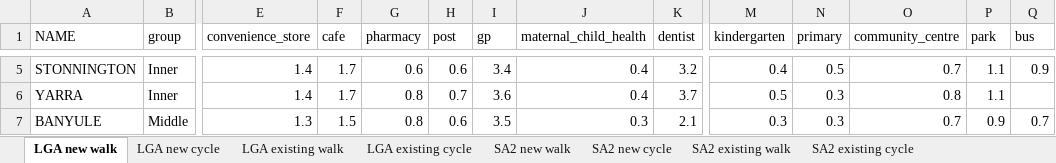
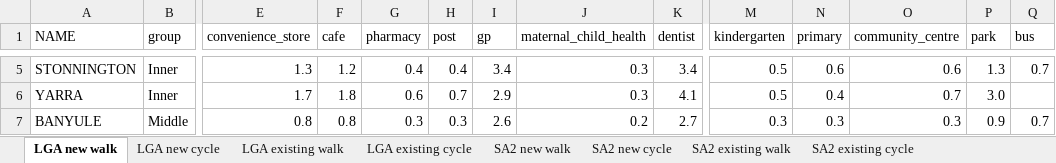
Before and after one commit to jibeproject/20mnMelbourne, an Excel workbook: output/underutilisation tables.xlsx, sheet LGA new walk, drawn as a sheet; only a part is shown, gaps mark what is left out; values as stored, in another font and other column widths than the file's, no borders; conditional formats not drawn; the diff covers the shown part only; the diff names each change by its address in the sheet, - before the commit and + after, or states it on an @@ line.

```diff
--- a/output/underutilisation tables.xlsx (sheet LGA new walk)
+++ b/output/underutilisation tables.xlsx (sheet LGA new walk)
-E5 (convenience_store): 1.4
+E5 (convenience_store): 1.3
-F5 (cafe): 1.7
+F5 (cafe): 1.2
-G5 (pharmacy): 0.6
+G5 (pharmacy): 0.4
-H5 (post): 0.6
+H5 (post): 0.4
-J5:J6 (maternal_child_health): 0.4
+J5:J6 (maternal_child_health): 0.3
-K5 (dentist): 3.2
+K5 (dentist): 3.4
-M5 (kindergarten): 0.4
+M5 (kindergarten): 0.5
-N5 (primary): 0.5
+N5 (primary): 0.6
-O5 (community_centre): 0.7
+O5 (community_centre): 0.6
-P5 (park): 1.1
+P5 (park): 1.3
-Q5 (bus): 0.9
+Q5 (bus): 0.7
-E6 (convenience_store): 1.4
+E6 (convenience_store): 1.7
-F6 (cafe): 1.7
+F6 (cafe): 1.8
-G6 (pharmacy): 0.8
+G6 (pharmacy): 0.6
-I6 (gp): 3.6
+I6 (gp): 2.9
-K6 (dentist): 3.7
+K6 (dentist): 4.1
-N6 (primary): 0.3
+N6 (primary): 0.4
-O6 (community_centre): 0.8
+O6 (community_centre): 0.7
-P6 (park): 1.1
+P6 (park): 3.0
-E7 (convenience_store): 1.3
+E7 (convenience_store): 0.8
-F7 (cafe): 1.5
+F7 (cafe): 0.8
-G7 (pharmacy): 0.8
+G7 (pharmacy): 0.3
-H7 (post): 0.6
+H7 (post): 0.3
-I7 (gp): 3.5
+I7 (gp): 2.6
-J7 (maternal_child_health): 0.3
+J7 (maternal_child_health): 0.2
-K7 (dentist): 2.1
+K7 (dentist): 2.7
-O7 (community_centre): 0.7
+O7 (community_centre): 0.3
```
Also changed, not shown: 299 edited cells elsewhere in this sheet, sheet SA2 existing cycle, sheet SA2 existing walk, sheet SA2 new cycle, sheet SA2 new walk, sheet LGA new cycle, sheet LGA existing cycle, 1 more sheet, output/accessibility tables.xlsx, output/intervention tables.xlsx, 22 other files.
